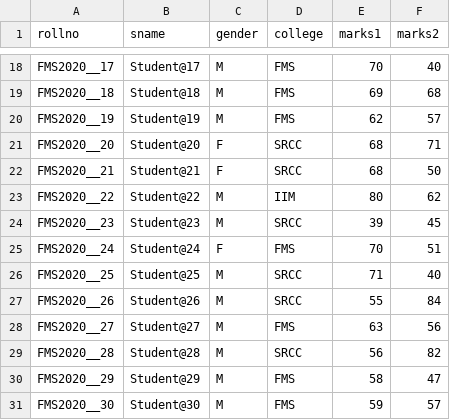
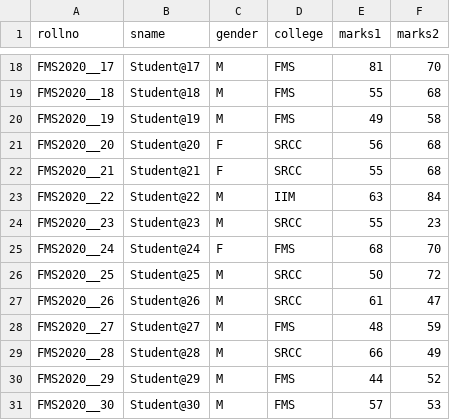
Before and after one commit to Akshay0678/analytics, a CSV file: fms.csv, drawn as a sheet; only a part is shown, gaps mark what is left out; the diff covers the shown part only.

```diff
--- a/fms.csv
+++ b/fms.csv
@@ -18,14 +18,14 @@
-"FMS2020__17","Student@17","M","FMS",70,40
-"FMS2020__18","Student@18","M","FMS",69,68
-"FMS2020__19","Student@19","M","FMS",62,57
-"FMS2020__20","Student@20","F","SRCC",68,71
-"FMS2020__21","Student@21","F","SRCC",68,50
-"FMS2020__22","Student@22","M","IIM",80,62
-"FMS2020__23","Student@23","M","SRCC",39,45
-"FMS2020__24","Student@24","F","FMS",70,51
-"FMS2020__25","Student@25","M","SRCC",71,40
-"FMS2020__26","Student@26","M","SRCC",55,84
-"FMS2020__27","Student@27","M","FMS",63,56
-"FMS2020__28","Student@28","M","SRCC",56,82
-"FMS2020__29","Student@29","M","FMS",58,47
-"FMS2020__30","Student@30","M","FMS",59,57
+"FMS2020__17","Student@17","M","FMS",81,70
+"FMS2020__18","Student@18","M","FMS",55,68
+"FMS2020__19","Student@19","M","FMS",49,58
+"FMS2020__20","Student@20","F","SRCC",56,68
+"FMS2020__21","Student@21","F","SRCC",55,68
+"FMS2020__22","Student@22","M","IIM",63,84
+"FMS2020__23","Student@23","M","SRCC",55,23
+"FMS2020__24","Student@24","F","FMS",68,70
+"FMS2020__25","Student@25","M","SRCC",50,72
+"FMS2020__26","Student@26","M","SRCC",61,47
+"FMS2020__27","Student@27","M","FMS",48,59
+"FMS2020__28","Student@28","M","SRCC",66,49
+"FMS2020__29","Student@29","M","FMS",44,52
+"FMS2020__30","Student@30","M","FMS",57,53
```
Also changed, not shown: 31 edited cells elsewhere in this file, 11 other files.
